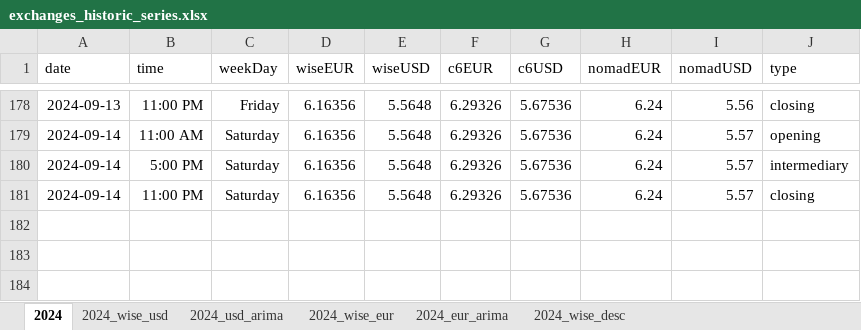
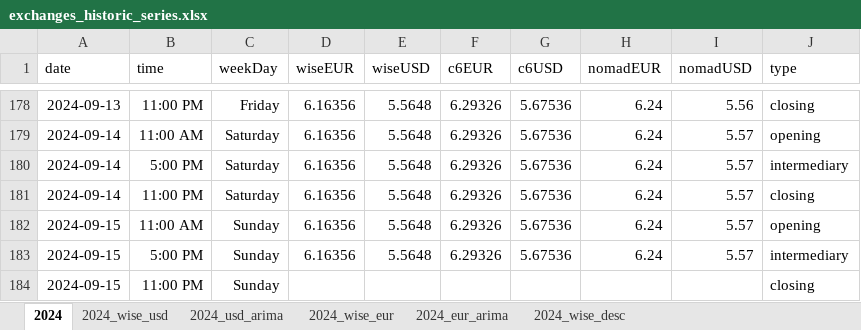
Before and after one commit to tassiaaccioly/rxchange, an Excel workbook: excel/exchanges_historic_series.xlsx, sheet 2024, drawn as a sheet; only a part is shown, gaps mark what is left out; values as stored, in another font and other column widths than the file's, no borders; the diff names each change by its address in the sheet, - before the commit and + after, or states it on an @@ line.

```diff
--- a/excel/exchanges_historic_series.xlsx (sheet 2024)
+++ b/excel/exchanges_historic_series.xlsx (sheet 2024)
+row 182: 2024-09-15 | 11:00 AM | Sunday | 6.16356 | 5.5648 | 6.29326 | 5.67536 | 6.24 | 5.57 | opening
+row 183: 2024-09-15 | 5:00 PM | Sunday | 6.16356 | 5.5648 | 6.29326 | 5.67536 | 6.24 | 5.57 | intermediary
+row 184: 2024-09-15 | 11:00 PM | Sunday |  |  |  |  |  |  | closing
```
Also changed, not shown: sheet 2024_usd_arima, sheet 2024_eur_arima, sheet 2024_wise_usd, sheet 2024_wise_eur, 4 other files.
